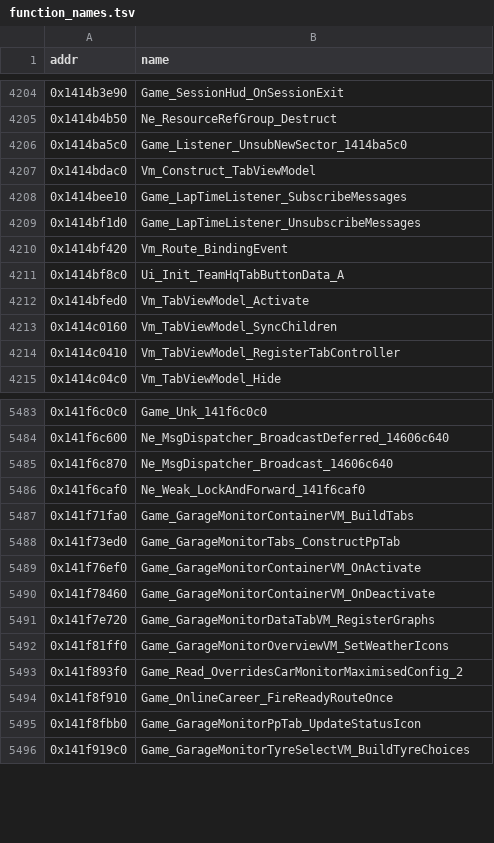
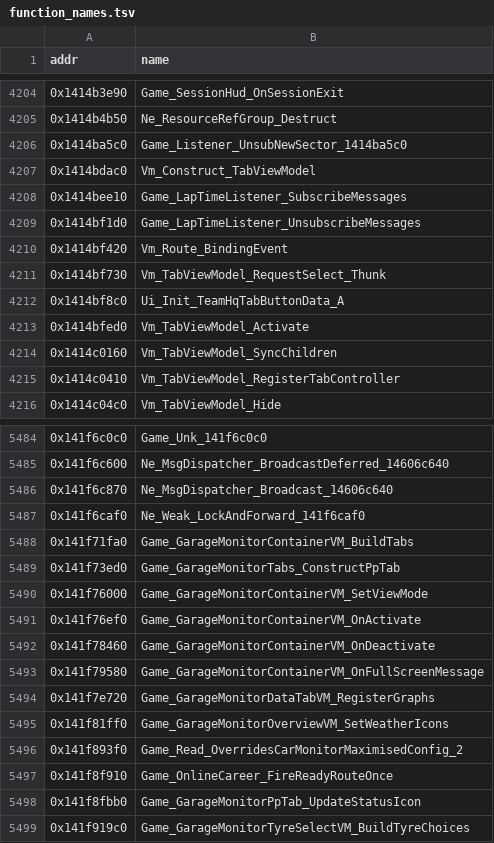
Before and after one commit to BastianFrese/erc-launcher-1918, a TSV file: re/db/function_names.tsv, drawn as a sheet; only a part is shown, gaps mark what is left out.

```diff
--- a/re/db/function_names.tsv
+++ b/re/db/function_names.tsv
@@ -4210,2 +4210,3 @@ addr	name
 0x1414bf420	Vm_Route_BindingEvent
+0x1414bf730	Vm_TabViewModel_RequestSelect_Thunk
 0x1414bf8c0	Ui_Init_TeamHqTabButtonData_A
@@ -5488,4 +5489,6 @@ addr	name
 0x141f73ed0	Game_GarageMonitorTabs_ConstructPpTab
+0x141f76000	Game_GarageMonitorContainerVM_SetViewMode
 0x141f76ef0	Game_GarageMonitorContainerVM_OnActivate
 0x141f78460	Game_GarageMonitorContainerVM_OnDeactivate
+0x141f79580	Game_GarageMonitorContainerVM_OnFullScreenMessage
 0x141f7e720	Game_GarageMonitorDataTabVM_RegisterGraphs
```
Also changed, not shown: re/db/globals.tsv, 13 other files.
